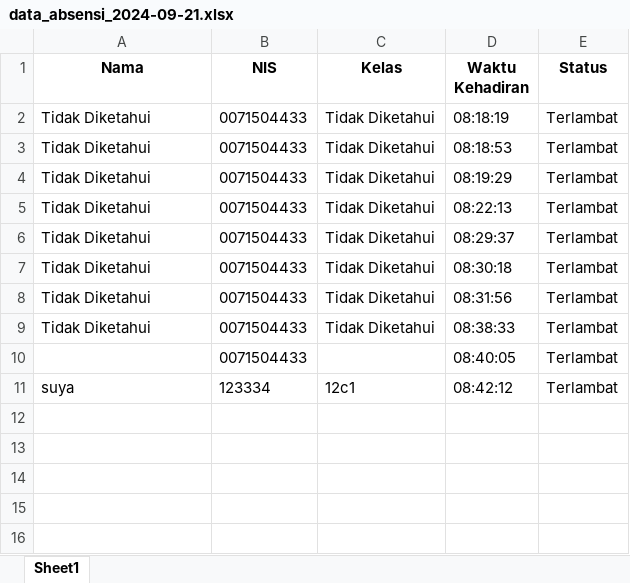
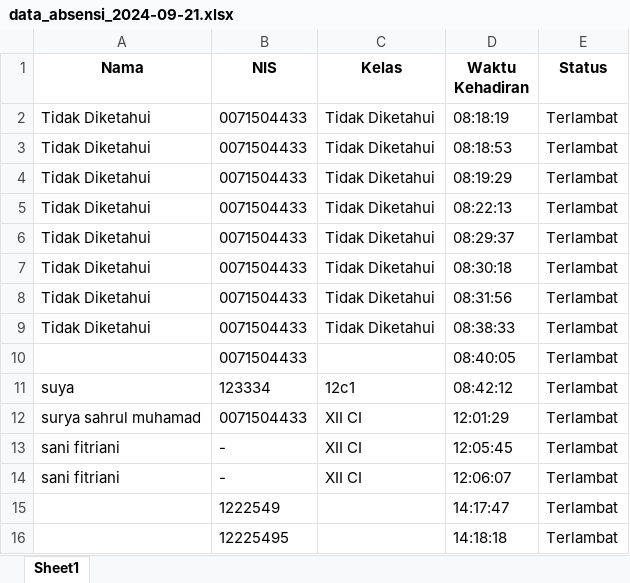
Before and after one commit to Suryasahrul/Absensi_qr, an Excel workbook: data_absensi_2024-09-21.xlsx, sheet Sheet1, drawn as a sheet; values as stored, in another font and other column widths than the file's, no borders; the diff names each change by its address in the sheet, - before the commit and + after, or states it on an @@ line.

```diff
--- a/data_absensi_2024-09-21.xlsx (sheet Sheet1)
+++ b/data_absensi_2024-09-21.xlsx (sheet Sheet1)
+row 12: surya sahrul muhamad | 0071504433 | XII CI | 12:01:29 | Terlambat
+row 13: sani fitriani | - | XII CI | 12:05:45 | Terlambat
+row 14: sani fitriani | - | XII CI | 12:06:07 | Terlambat
+row 15:  | 1222549 |  | 14:17:47 | Terlambat
+row 16:  | 12225495 |  | 14:18:18 | Terlambat
```
Also changed, not shown: 18 other files.
